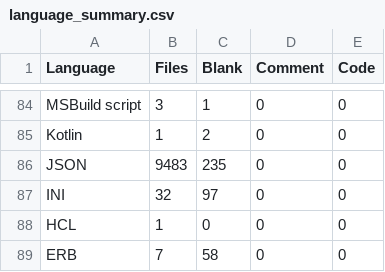
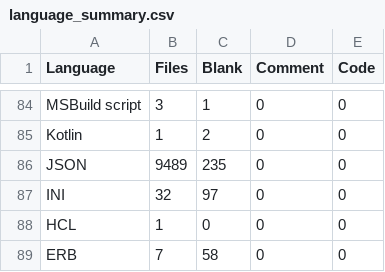
Before and after one commit to mohitmishra786/mohitmishra786, a CSV file: loc_results/language_summary.csv, drawn as a sheet; only a part is shown, gaps mark what is left out.

```diff
--- a/loc_results/language_summary.csv
+++ b/loc_results/language_summary.csv
@@ -85,3 +85,3 @@ MSBuild script,3,1,0,0
 Kotlin,1,2,0,0
-JSON,9483,235,0,0
+JSON,9489,235,0,0
 INI,32,97,0,0
```
Also changed, not shown: loc_results/detailed_results.csv, loc_results/repo_summary.csv, 4 other files.
